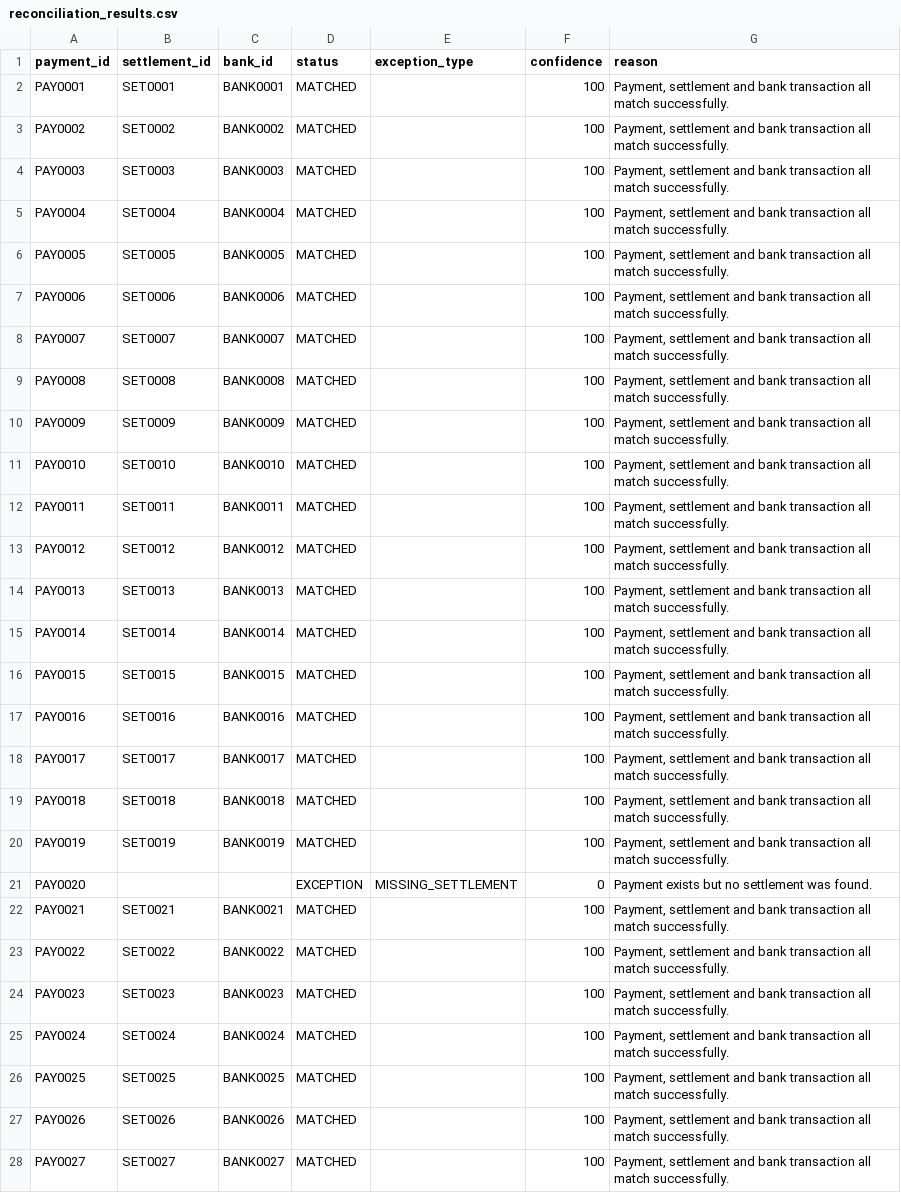
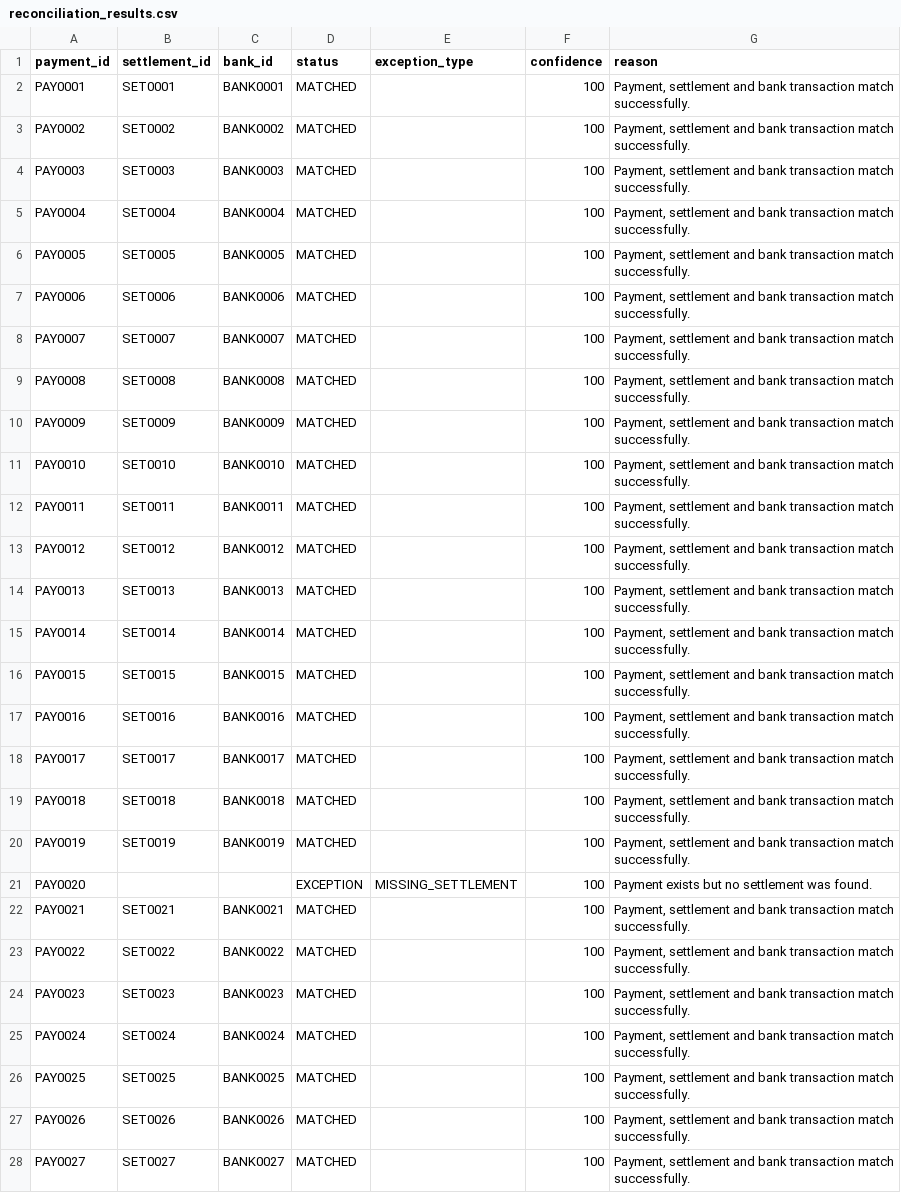
Before and after one commit to pushpakgavande/FinGuard-AI, a CSV file: data/reconciliation_results.csv, drawn as a sheet; only a part is shown; the diff covers the shown part only.

```diff
--- a/data/reconciliation_results.csv
+++ b/data/reconciliation_results.csv
@@ -1,28 +1,28 @@
 payment_id,settlement_id,bank_id,status,exception_type,confidence,reason
-PAY0001,SET0001,BANK0001,MATCHED,,100,"Payment, settlement and bank transaction all match successfully."
-PAY0002,SET0002,BANK0002,MATCHED,,100,"Payment, settlement and bank transaction all match successfully."
-PAY0003,SET0003,BANK0003,MATCHED,,100,"Payment, settlement and bank transaction all match successfully."
-PAY0004,SET0004,BANK0004,MATCHED,,100,"Payment, settlement and bank transaction all match successfully."
-PAY0005,SET0005,BANK0005,MATCHED,,100,"Payment, settlement and bank transaction all match successfully."
-PAY0006,SET0006,BANK0006,MATCHED,,100,"Payment, settlement and bank transaction all match successfully."
-PAY0007,SET0007,BANK0007,MATCHED,,100,"Payment, settlement and bank transaction all match successfully."
-PAY0008,SET0008,BANK0008,MATCHED,,100,"Payment, settlement and bank transaction all match successfully."
-PAY0009,SET0009,BANK0009,MATCHED,,100,"Payment, settlement and bank transaction all match successfully."
-PAY0010,SET0010,BANK0010,MATCHED,,100,"Payment, settlement and bank transaction all match successfully."
-PAY0011,SET0011,BANK0011,MATCHED,,100,"Payment, settlement and bank transaction all match successfully."
-PAY0012,SET0012,BANK0012,MATCHED,,100,"Payment, settlement and bank transaction all match successfully."
-PAY0013,SET0013,BANK0013,MATCHED,,100,"Payment, settlement and bank transaction all match successfully."
-PAY0014,SET0014,BANK0014,MATCHED,,100,"Payment, settlement and bank transaction all match successfully."
-PAY0015,SET0015,BANK0015,MATCHED,,100,"Payment, settlement and bank transaction all match successfully."
-PAY0016,SET0016,BANK0016,MATCHED,,100,"Payment, settlement and bank transaction all match successfully."
-PAY0017,SET0017,BANK0017,MATCHED,,100,"Payment, settlement and bank transaction all match successfully."
-PAY0018,SET0018,BANK0018,MATCHED,,100,"Payment, settlement and bank transaction all match successfully."
-PAY0019,SET0019,BANK0019,MATCHED,,100,"Payment, settlement and bank transaction all match successfully."
-PAY0020,,,EXCEPTION,MISSING_SETTLEMENT,0,Payment exists but no settlement was found.
-PAY0021,SET0021,BANK0021,MATCHED,,100,"Payment, settlement and bank transaction all match successfully."
-PAY0022,SET0022,BANK0022,MATCHED,,100,"Payment, settlement and bank transaction all match successfully."
-PAY0023,SET0023,BANK0023,MATCHED,,100,"Payment, settlement and bank transaction all match successfully."
-PAY0024,SET0024,BANK0024,MATCHED,,100,"Payment, settlement and bank transaction all match successfully."
-PAY0025,SET0025,BANK0025,MATCHED,,100,"Payment, settlement and bank transaction all match successfully."
-PAY0026,SET0026,BANK0026,MATCHED,,100,"Payment, settlement and bank transaction all match successfully."
-PAY0027,SET0027,BANK0027,MATCHED,,100,"Payment, settlement and bank transaction all match successfully."
+PAY0001,SET0001,BANK0001,MATCHED,,100,"Payment, settlement and bank transaction match successfully."
+PAY0002,SET0002,BANK0002,MATCHED,,100,"Payment, settlement and bank transaction match successfully."
+PAY0003,SET0003,BANK0003,MATCHED,,100,"Payment, settlement and bank transaction match successfully."
+PAY0004,SET0004,BANK0004,MATCHED,,100,"Payment, settlement and bank transaction match successfully."
+PAY0005,SET0005,BANK0005,MATCHED,,100,"Payment, settlement and bank transaction match successfully."
+PAY0006,SET0006,BANK0006,MATCHED,,100,"Payment, settlement and bank transaction match successfully."
+PAY0007,SET0007,BANK0007,MATCHED,,100,"Payment, settlement and bank transaction match successfully."
+PAY0008,SET0008,BANK0008,MATCHED,,100,"Payment, settlement and bank transaction match successfully."
+PAY0009,SET0009,BANK0009,MATCHED,,100,"Payment, settlement and bank transaction match successfully."
+PAY0010,SET0010,BANK0010,MATCHED,,100,"Payment, settlement and bank transaction match successfully."
+PAY0011,SET0011,BANK0011,MATCHED,,100,"Payment, settlement and bank transaction match successfully."
+PAY0012,SET0012,BANK0012,MATCHED,,100,"Payment, settlement and bank transaction match successfully."
+PAY0013,SET0013,BANK0013,MATCHED,,100,"Payment, settlement and bank transaction match successfully."
+PAY0014,SET0014,BANK0014,MATCHED,,100,"Payment, settlement and bank transaction match successfully."
+PAY0015,SET0015,BANK0015,MATCHED,,100,"Payment, settlement and bank transaction match successfully."
+PAY0016,SET0016,BANK0016,MATCHED,,100,"Payment, settlement and bank transaction match successfully."
+PAY0017,SET0017,BANK0017,MATCHED,,100,"Payment, settlement and bank transaction match successfully."
+PAY0018,SET0018,BANK0018,MATCHED,,100,"Payment, settlement and bank transaction match successfully."
+PAY0019,SET0019,BANK0019,MATCHED,,100,"Payment, settlement and bank transaction match successfully."
+PAY0020,,,EXCEPTION,MISSING_SETTLEMENT,100,Payment exists but no settlement was found.
+PAY0021,SET0021,BANK0021,MATCHED,,100,"Payment, settlement and bank transaction match successfully."
+PAY0022,SET0022,BANK0022,MATCHED,,100,"Payment, settlement and bank transaction match successfully."
+PAY0023,SET0023,BANK0023,MATCHED,,100,"Payment, settlement and bank transaction match successfully."
+PAY0024,SET0024,BANK0024,MATCHED,,100,"Payment, settlement and bank transaction match successfully."
+PAY0025,SET0025,BANK0025,MATCHED,,100,"Payment, settlement and bank transaction match successfully."
+PAY0026,SET0026,BANK0026,MATCHED,,100,"Payment, settlement and bank transaction match successfully."
+PAY0027,SET0027,BANK0027,MATCHED,,100,"Payment, settlement and bank transaction match successfully."
```
Also changed, not shown: 80 edited cells elsewhere in this file, data/evaluation_results.csv, 1 other file.
